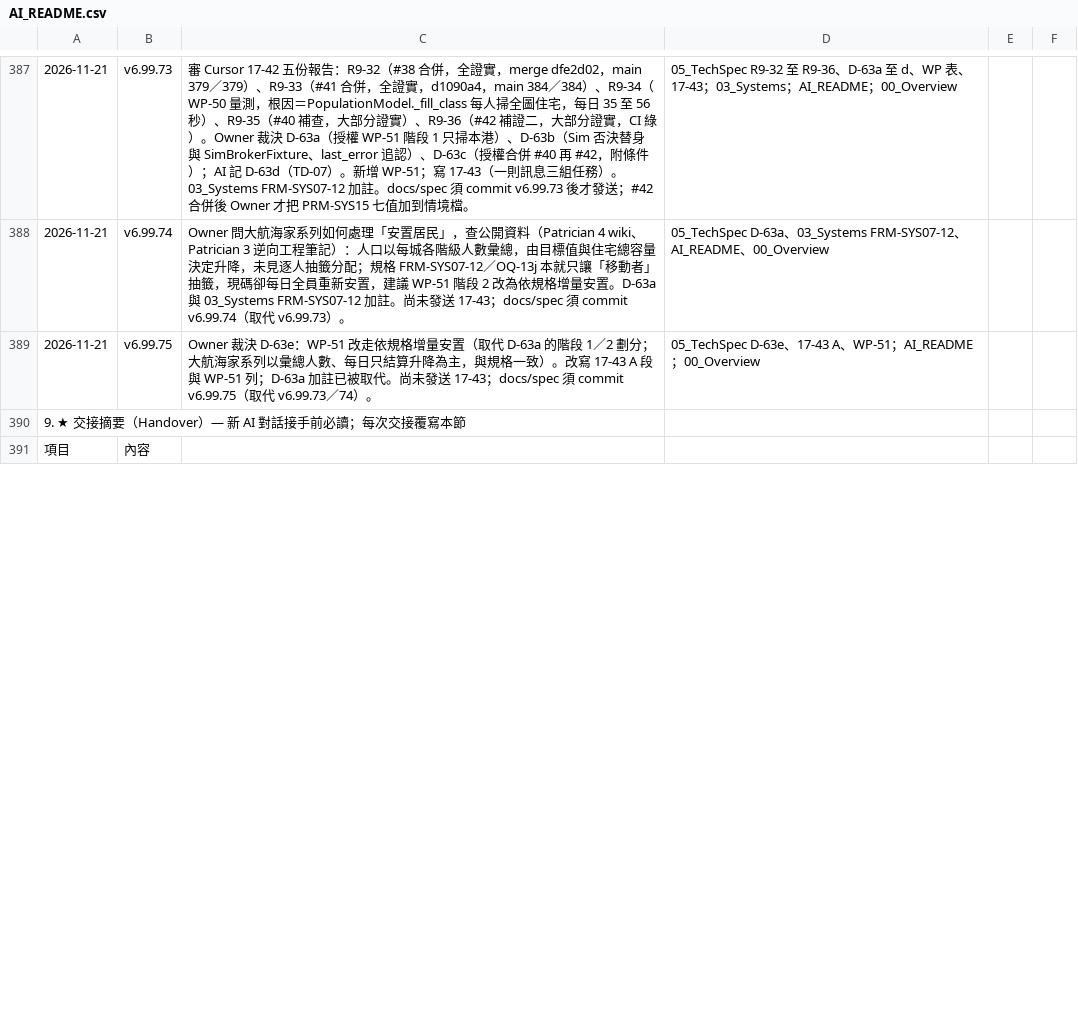
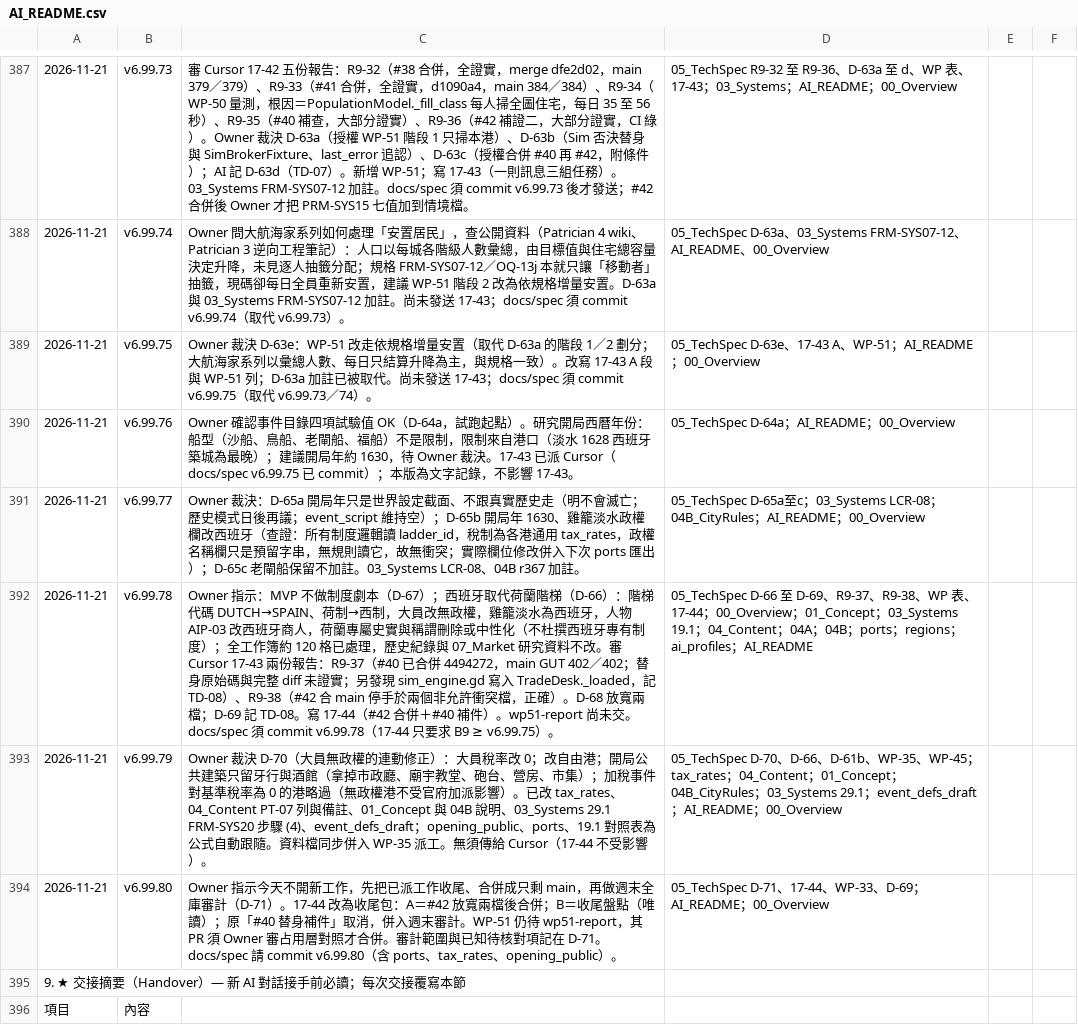
Before and after one commit to wayung0217/Project-Patrician, a CSV file: docs/spec/AI_README.csv, drawn as a sheet; only a part is shown, gaps mark what is left out; the diff covers the shown part only; the diff names each change by its address in the sheet, - before the commit and + after, or states it on an @@ line.

Commit message:
20261121-14:23-Update-docs-specs

```diff
--- a/docs/spec/AI_README.csv
+++ b/docs/spec/AI_README.csv
+row 390: 2026-11-21 | v6.99.76 | Owner 確認事件目錄四項試驗值 OK（D-64a，試跑起點）。研究開局西曆年份：船型（沙船、鳥船、老閘船、福船）不是限制，限制來自港口（淡水 1628 西班牙築城為最晚）；建議開局年約 1630，待 Owner 裁決。17-43 已派 Cursor（docs/spec v6.99.75 已 commit）；本版為文字記錄，不影響 17-43。 | 05_TechSpec D-64a；AI_README；00_Overview
+row 391: 2026-11-21 | v6.99.77 | Owner 裁決：D-65a 開局年只是世界設定截面、不跟真實歷史走（明不會滅亡；歷史模式日後再議；event_script 維持空）；D-65b 開局年 1630、雞籠淡水政權欄改西班牙（查證：所有制度邏輯讀 ladder_id，稅制為各港通用 tax_rates，政權名稱欄只是預留字串，無規則讀它，故無衝突；實際欄位修改併入下次 ports 匯出）；D-65c 老閘船保留不加註。03_Systems LCR-08、04B r367 加註。 | 05_TechSpec D-65a至c；03_Systems LCR-08；04B_CityRules；AI_README；00_Overview
+row 392: 2026-11-21 | v6.99.78 | Owner 指示：MVP 不做制度劇本（D-67）；西班牙取代荷蘭階梯（D-66）：階梯代碼 DUTCH→SPAIN、荷制→西制，大員改無政權，雞籠淡水為西班牙，人物 AIP-03 改西班牙商人，荷蘭專屬史實與稱謂刪除或中性化（不杜撰西班牙專有制度）；全工作簿約 120 格已處理，歷史紀錄與 07_Market 研究資料不改。審 Cursor 17-43 兩份報告：R9-37（#40 已合併 4494272，main GUT 402／402；替身原始碼與完整 diff 未證實；另發現 sim_engine.gd 寫入 TradeDesk._loaded，記 TD-08）、R9-38（#42 合 main 停手於兩個非允許衝突檔，正確）。D-68 放寬兩檔；D-69 記 TD-08。寫 17-44（#42 合併＋#40 補件）。wp51-report 尚未交。docs/spec 須 commit v6.99.78（17-44 只要求 B9 ≥ v6.99.75）。 | 05_TechSpec D-66 至 D-69、R9-37、R9-38、WP 表、17-44；00_Overview；01_Concept；03_Systems 19.1；04_Content；04A；04B；ports；regions；ai_profiles；AI_README
+row 393: 2026-11-21 | v6.99.79 | Owner 裁決 D-70（大員無政權的連動修正）：大員稅率改 0；改自由港；開局公共建築只留牙行與酒館（拿掉市政廳、廟宇教堂、砲台、營房、市集）；加稅事件對基準稅率為 0 的港略過（無政權港不受官府加派影響）。已改 tax_rates、04_Content PT-07 列與備註、01_Concept 與 04B 說明、03_Systems 29.1 FRM-SYS20 步驟 (4)、event_defs_draft；opening_public、ports、19.1 對照表為公式自動跟隨。資料檔同步併入 WP-35 派工。無須傳給 Cursor（17-44 不受影響）。 | 05_TechSpec D-70、D-66、D-61b、WP-35、WP-45；tax_rates；04_Content；01_Concept；04B_CityRules；03_Systems 29.1；event_defs_draft；AI_README；00_Overview
+row 394: 2026-11-21 | v6.99.80 | Owner 指示今天不開新工作，先把已派工作收尾、合併成只剩 main，再做週末全庫審計（D-71）。17-44 改為收尾包：A＝#42 放寬兩檔後合併；B＝收尾盤點（唯讀）；原「#40 替身補件」取消，併入週末審計。WP-51 仍待 wp51-report，其 PR 須 Owner 審占用層對照才合併。審計範圍與已知待核對項記在 D-71。docs/spec 請 commit v6.99.80（含 ports、tax_rates、opening_public）。 | 05_TechSpec D-71、17-44、WP-33、D-69；AI_README；00_Overview
```
Also changed, not shown: 7 edited cells elsewhere in this file, docs/spec/03_Systems.csv, docs/spec/opening_public.csv, 4 other files.
